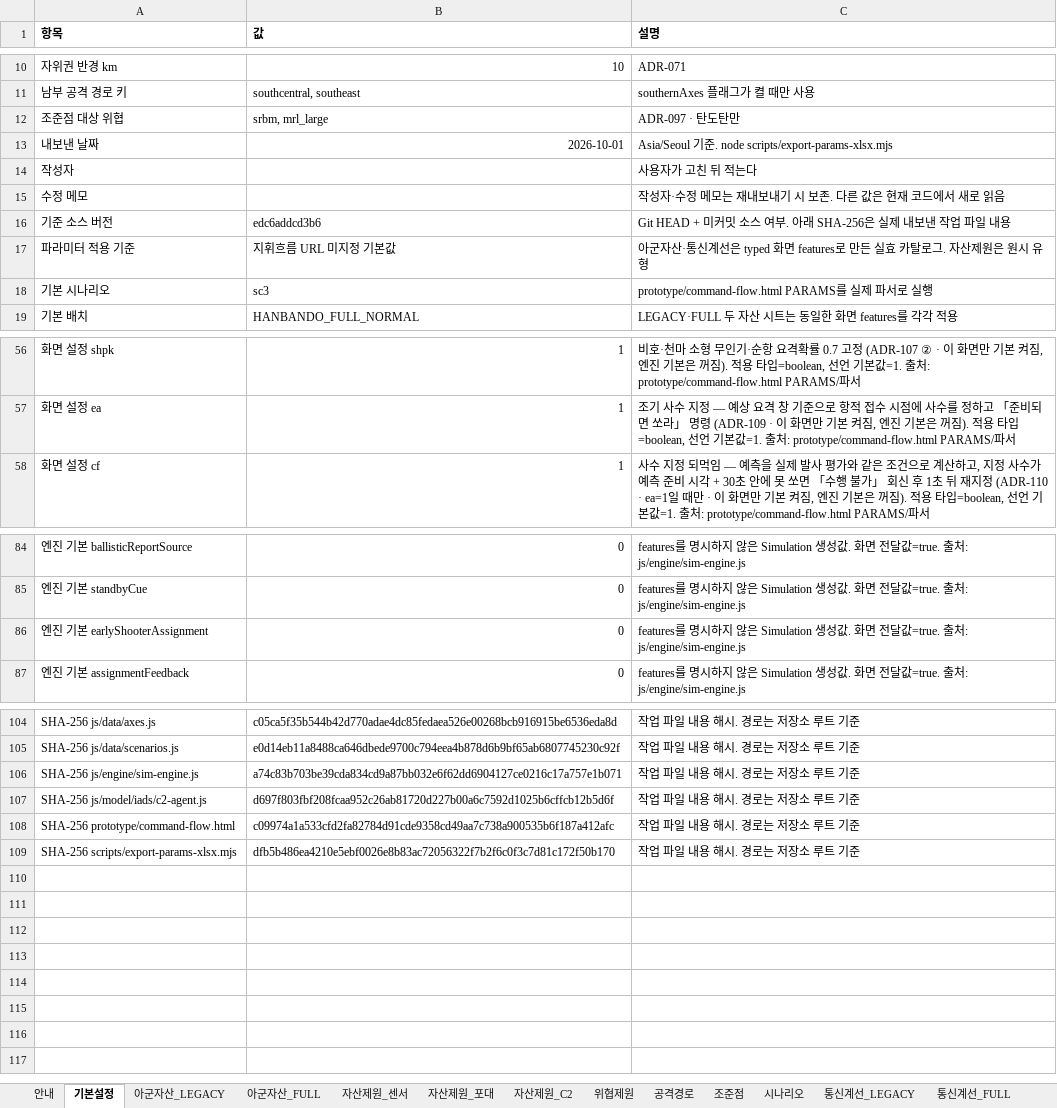
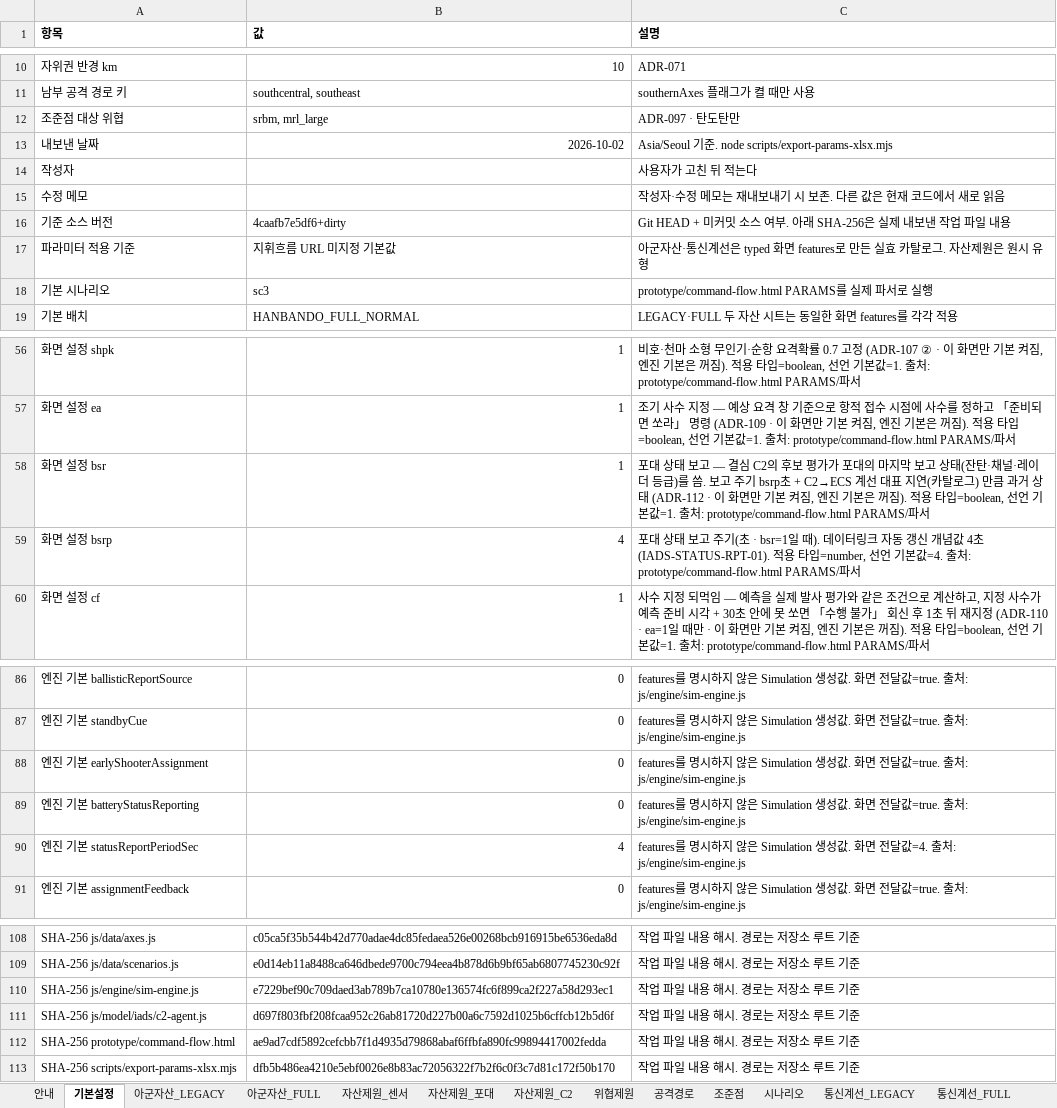
Before and after one commit to DaehyunY00/Air_Defense, an Excel workbook: K-JAMDS_파라미터.xlsx, sheet 기본설정, drawn as a sheet; only a part is shown, gaps mark what is left out; values as stored, in another font and other column widths than the file's, no borders; addresses are those after the commit; the diff names each change by its address in the sheet, - before the commit and + after, or states it on an @@ line.

```diff
--- a/K-JAMDS_파라미터.xlsx (sheet 기본설정)
+++ b/K-JAMDS_파라미터.xlsx (sheet 기본설정)
-B13 (값): 2026-10-01
+B13 (값): 2026-10-02
-B16 (값): edc6addcd3b6
+B16 (값): 4caafb7e5df6+dirty
+row 58: 화면 설정 bsr | 1 | 포대 상태 보고 — 결심 C2의 후보 평가가 포대의 마지막 보고 상태(잔탄·채널·레이더 등급)를 씀. 보고 주기 bsrp초 + C2→ECS 계선 대표 지연(카탈로그) 만큼 과거 상태 (ADR-112 · 이 화면만 기본 켜짐, 엔진 기본은 꺼짐). 적용 타입=boolean, 선언 기본값=1. 출처: prototype/command-flow.html PARAMS/파서
+row 59: 화면 설정 bsrp | 4 | 포대 상태 보고 주기(초 · bsr=1일 때). 데이터링크 자동 갱신 개념값 4초 (IADS-STATUS-RPT-01). 적용 타입=number, 선언 기본값=4. 출처: prototype/command-flow.html PARAMS/파서
+row 89: 엔진 기본 batteryStatusReporting | 0 | features를 명시하지 않은 Simulation 생성값. 화면 전달값=true. 출처: js/engine/sim-engine.js
+row 90: 엔진 기본 statusReportPeriodSec | 4 | features를 명시하지 않은 Simulation 생성값. 화면 전달값=4. 출처: js/engine/sim-engine.js
-B110 (값): a74c83b703be39cda834cd9a87bb032e6f62dd6904127ce0216c17a757e1b071
+B110 (값): e7229bef90c709daed3ab789b7ca10780e136574fc6f899ca2f227a58d293ec1
-B112 (값): c09974a1a533cfd2fa82784d91cde9358cd49aa7c738a900535b6f187a412afc
+B112 (값): ae9ad7cdf5892cefcbb7f1d4935d79868abaf6ffbfa890fc99894417002fedda
```
Also changed, not shown: sheet 안내, 17 other files.
